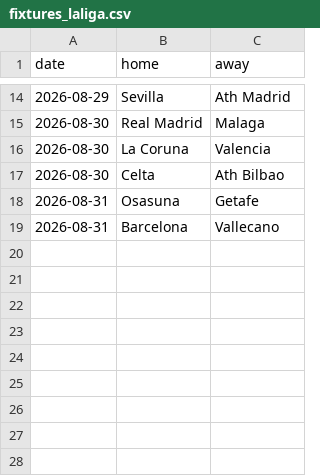
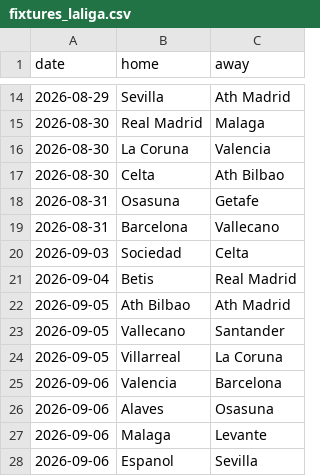
Before and after one commit to CrisWant26/vaverde-backend, a CSV file: leagues/fixtures_laliga.csv, drawn as a sheet; only a part is shown, gaps mark what is left out; the diff names each change by its address in the sheet, - before the commit and + after, or states it on an @@ line.

```diff
--- a/leagues/fixtures_laliga.csv
+++ b/leagues/fixtures_laliga.csv
+row 20: 2026-09-03 | Sociedad | Celta
+row 21: 2026-09-04 | Betis | Real Madrid
+row 22: 2026-09-05 | Ath Bilbao | Ath Madrid
+row 23: 2026-09-05 | Vallecano | Santander
+row 24: 2026-09-05 | Villarreal | La Coruna
+row 25: 2026-09-06 | Valencia | Barcelona
+row 26: 2026-09-06 | Alaves | Osasuna
+row 27: 2026-09-06 | Malaga | Levante
+row 28: 2026-09-06 | Espanol | Sevilla
```
Also changed, not shown: leagues/fixtures_bra.csv, leagues/fixtures_eredivisie.csv, 6 other files.
